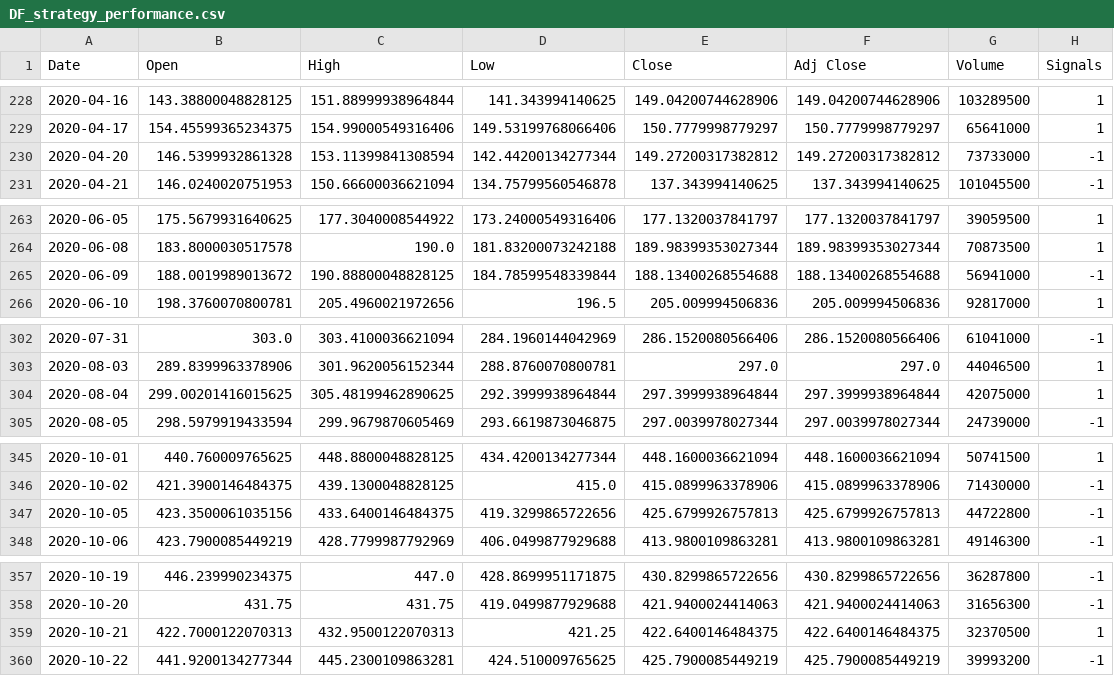
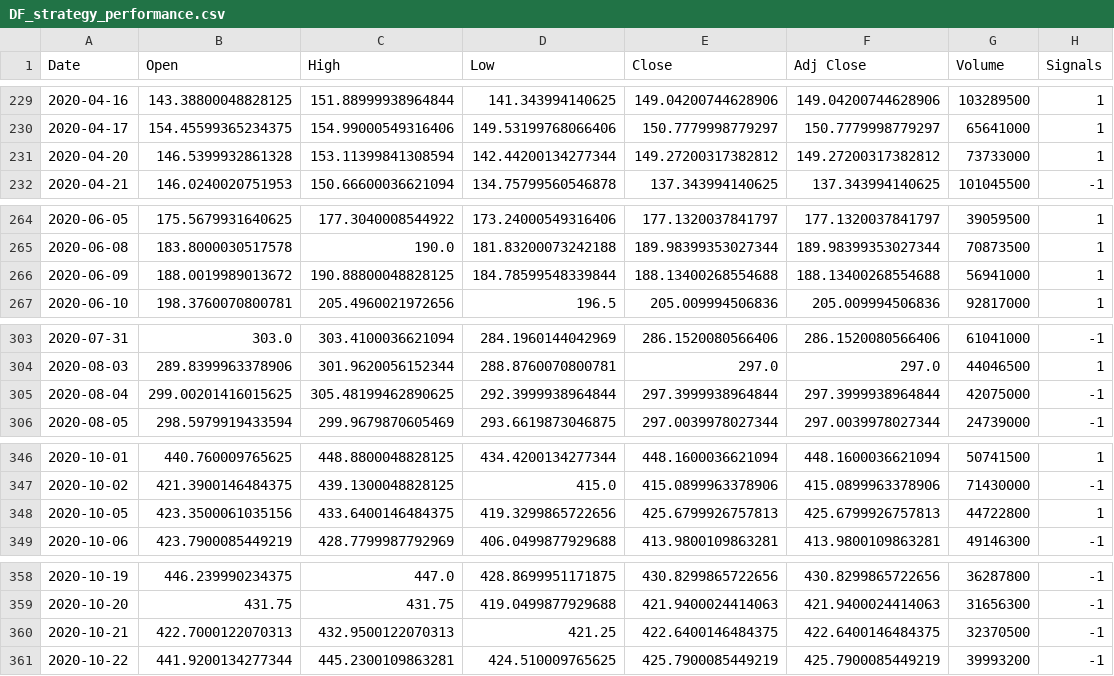
Before and after one commit to renatovotto/Nostradamus, a CSV file: data/strategy_performance/DF_strategy_performance.csv, drawn as a sheet; only a part is shown, gaps mark what is left out; the diff covers the shown part only.

```diff
--- a/data/strategy_performance/DF_strategy_performance.csv
+++ b/data/strategy_performance/DF_strategy_performance.csv
@@ -229,3 +230,3 @@ Date,Open,High,Low,Close,Adj Close,Volume,Signals
 2020-04-17,154.45599365234375,154.99000549316406,149.53199768066406,150.7779998779297,150.7779998779297,65641000,1
-2020-04-20,146.5399932861328,153.11399841308594,142.44200134277344,149.27200317382812,149.27200317382812,73733000,-1
+2020-04-20,146.5399932861328,153.11399841308594,142.44200134277344,149.27200317382812,149.27200317382812,73733000,1
 2020-04-21,146.0240020751953,150.66600036621094,134.75799560546878,137.343994140625,137.343994140625,101045500,-1
@@ -264,3 +265,3 @@ Date,Open,High,Low,Close,Adj Close,Volume,Signals
 2020-06-08,183.8000030517578,190.0,181.83200073242188,189.98399353027344,189.98399353027344,70873500,1
-2020-06-09,188.0019989013672,190.88800048828125,184.78599548339844,188.13400268554688,188.13400268554688,56941000,-1
+2020-06-09,188.0019989013672,190.88800048828125,184.78599548339844,188.13400268554688,188.13400268554688,56941000,1
 2020-06-10,198.3760070800781,205.4960021972656,196.5,205.009994506836,205.009994506836,92817000,1
@@ -303,3 +304,3 @@ Date,Open,High,Low,Close,Adj Close,Volume,Signals
 2020-08-03,289.8399963378906,301.9620056152344,288.8760070800781,297.0,297.0,44046500,1
-2020-08-04,299.00201416015625,305.48199462890625,292.3999938964844,297.3999938964844,297.3999938964844,42075000,1
+2020-08-04,299.00201416015625,305.48199462890625,292.3999938964844,297.3999938964844,297.3999938964844,42075000,-1
 2020-08-05,298.5979919433594,299.9679870605469,293.6619873046875,297.0039978027344,297.0039978027344,24739000,-1
@@ -346,3 +347,3 @@ Date,Open,High,Low,Close,Adj Close,Volume,Signals
 2020-10-02,421.3900146484375,439.1300048828125,415.0,415.0899963378906,415.0899963378906,71430000,-1
-2020-10-05,423.3500061035156,433.6400146484375,419.3299865722656,425.6799926757813,425.6799926757813,44722800,-1
+2020-10-05,423.3500061035156,433.6400146484375,419.3299865722656,425.6799926757813,425.6799926757813,44722800,1
 2020-10-06,423.7900085449219,428.7799987792969,406.0499877929688,413.9800109863281,413.9800109863281,49146300,-1
@@ -358,3 +359,3 @@ Date,Open,High,Low,Close,Adj Close,Volume,Signals
 2020-10-20,431.75,431.75,419.0499877929688,421.9400024414063,421.9400024414063,31656300,-1
-2020-10-21,422.7000122070313,432.9500122070313,421.25,422.6400146484375,422.6400146484375,32370500,1
+2020-10-21,422.7000122070313,432.9500122070313,421.25,422.6400146484375,422.6400146484375,32370500,-1
 2020-10-22,441.9200134277344,445.2300109863281,424.510009765625,425.7900085449219,425.7900085449219,39993200,-1
```
Also changed, not shown: 1 added row, 1 removed row and 21 edited cells elsewhere in this file, 9 other files.
